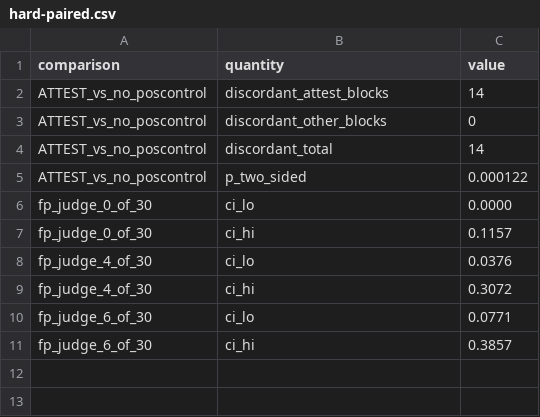
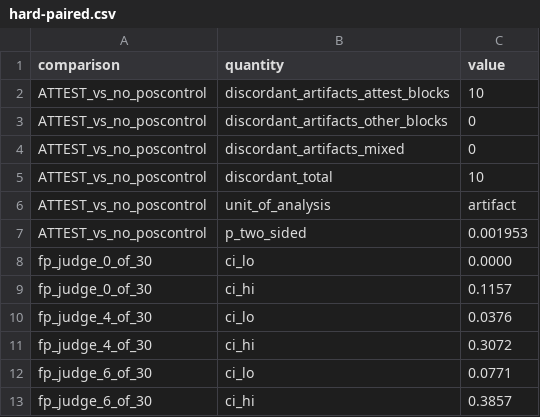
Before and after one commit to haodpsut/llm-checker-liveness, a CSV file: paper/tables/hard-paired.csv, drawn as a sheet.

```diff
--- a/paper/tables/hard-paired.csv
+++ b/paper/tables/hard-paired.csv
@@ -1,6 +1,8 @@
 comparison,quantity,value
-ATTEST_vs_no_poscontrol,discordant_attest_blocks,14
-ATTEST_vs_no_poscontrol,discordant_other_blocks,0
-ATTEST_vs_no_poscontrol,discordant_total,14
-ATTEST_vs_no_poscontrol,p_two_sided,0.000122
+ATTEST_vs_no_poscontrol,discordant_artifacts_attest_blocks,10
+ATTEST_vs_no_poscontrol,discordant_artifacts_other_blocks,0
+ATTEST_vs_no_poscontrol,discordant_artifacts_mixed,0
+ATTEST_vs_no_poscontrol,discordant_total,10
+ATTEST_vs_no_poscontrol,unit_of_analysis,artifact
+ATTEST_vs_no_poscontrol,p_two_sided,0.001953
 fp_judge_0_of_30,ci_lo,0.0000
```
Also changed, not shown: paper/tables/rerun-g2-matrix.csv, paper/tables/rerun-g3-matrix.csv, 7 other files.
